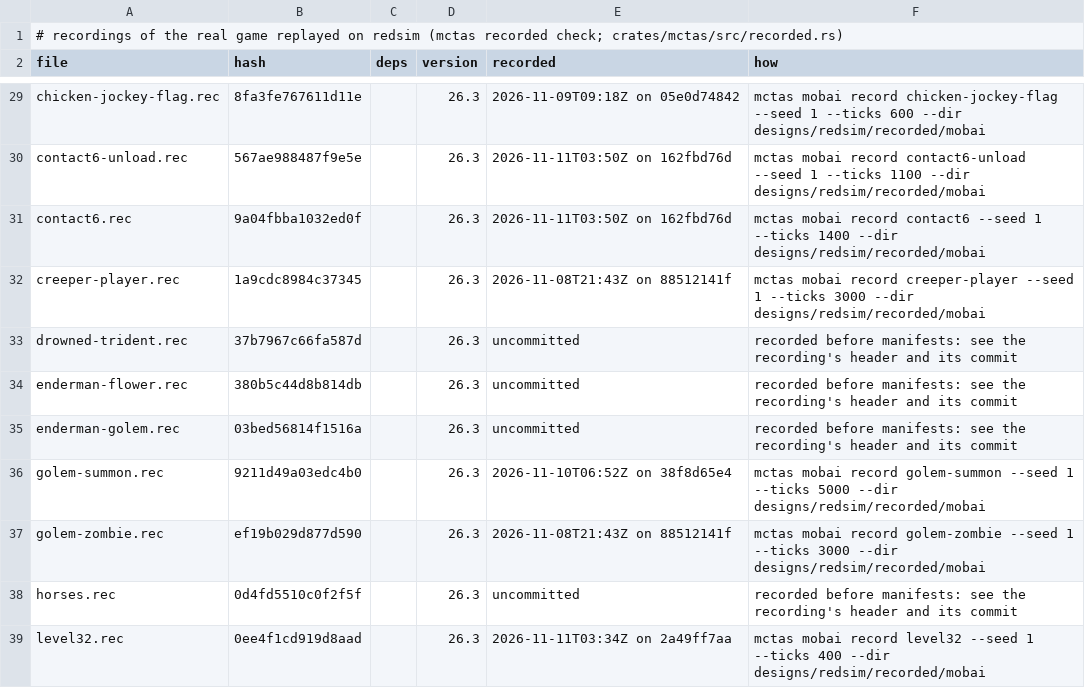
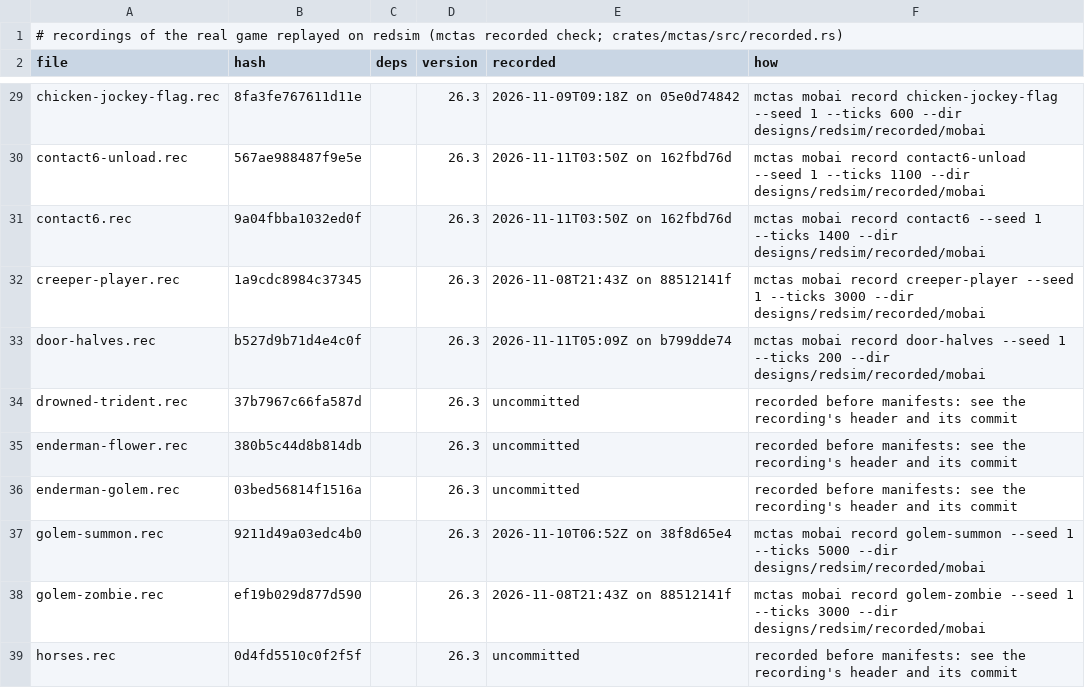
Before and after one commit to vjeux/redstonepedia, a TSV file: designs/redsim/recorded/mobai/recorded.tsv, drawn as a sheet; only a part is shown, gaps mark what is left out; the shorter side is filled out with more unchanged rows; the diff names each change by its address in the sheet, - before the commit and + after, or states it on an @@ line.

Commit message:
redsim: natural doors' halves follow each other (DoorBlock.updateShape), so a zombie breaking a village door no longer stops a terrain run
b8949c96 (bed-plate-lava-out-of-sight, the judge's build 9 run 3: `mobfarm run
designs/farms/iron/day-1/bed-plate-lava-out-of-sight.txt --build 9 --seed 1769116313 --days 5`)
stopped at gt 44103 on "natural minecraft:oak_door[...] at (-390,71,223): its Up neighbour turned
to air (its updateShape reacts there), not modeled": a zombie broke the village door (Hard;
BreakDoorGoal removes doorPos, its path node's cell ABOVE: the upper half).

- terrain::plants::door_update_shape (any natural DoorBlock row: oak, copper...): along the
  vertical toward its other half, the neighbour's own state with this half when it is a door's
  other half (natural row or redsim's modeled door), else air; the lower half air when the block
  below no longer has a sturdy top face. A half turned to air goes through updateOrDestroy: the
  lower half's loot pops (the door item), the upper's has none.
- Build 9 run 3 now runs its 5 days: 146 golems, 591 iron.
- Exact on the 26.3 bridge, scene door-halves (natural waxed copper doors, the modeled oak door):
  an upper half removed (the lower half breaks and pops its door), a lower half removed (the
  upper breaks, no drop), the floor under a lower half removed (both break), an upper half
  swapped for another door's (the lower half follows: facing, hinge), the oak door's upper half
  removed: 200 ticks, 0 differences. Positive control: redsim without the natural doors stops on
  the model error and differs at t11 (the drop's level random draws).
What drives it: the scene's block acts. Recorded: 200 ticks.

Tests: mctas test (sim containers 1, sim pistons 3, sim redstone 2, sim sculk 1, sim terrain 2, sim traces 9; 18 pieces) on 7b4d7caea + uncommitted changes vs 7b4d7caea: all PASS in 112 s

```diff
--- a/designs/redsim/recorded/mobai/recorded.tsv
+++ b/designs/redsim/recorded/mobai/recorded.tsv
+row 33: door-halves.rec | b527d9b71d4e4c0f |  | 26.3 | 2026-11-11T05:09Z on b799dde74 | mctas mobai record door-halves --seed 1 --ticks 200 --dir designs/redsim/recorded/mobai
```
Also changed, not shown: 4 other files.
